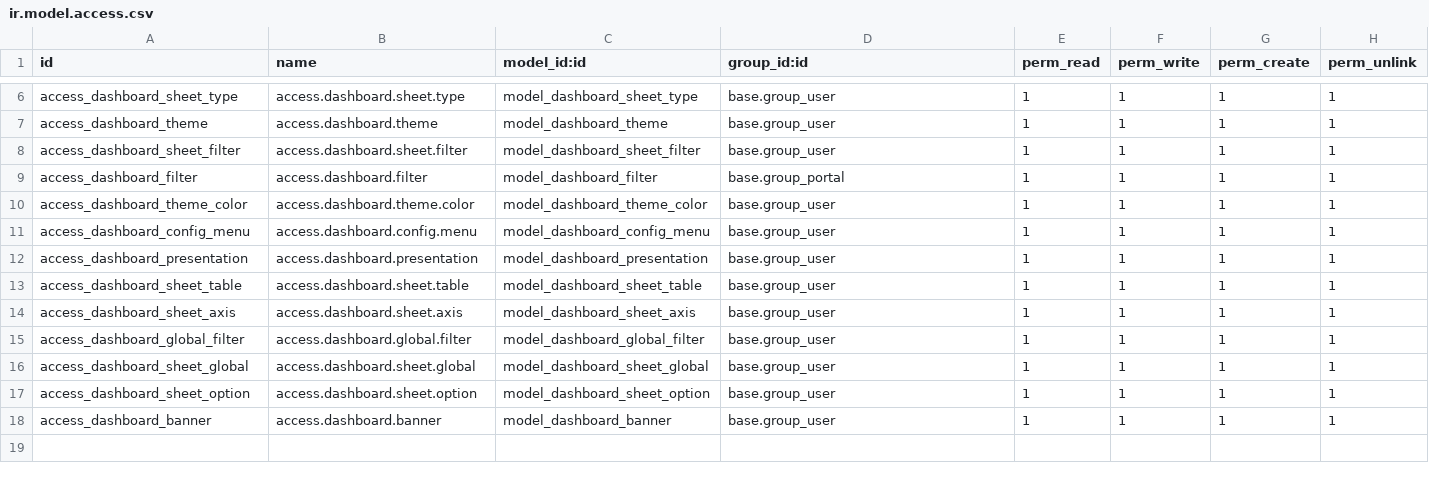
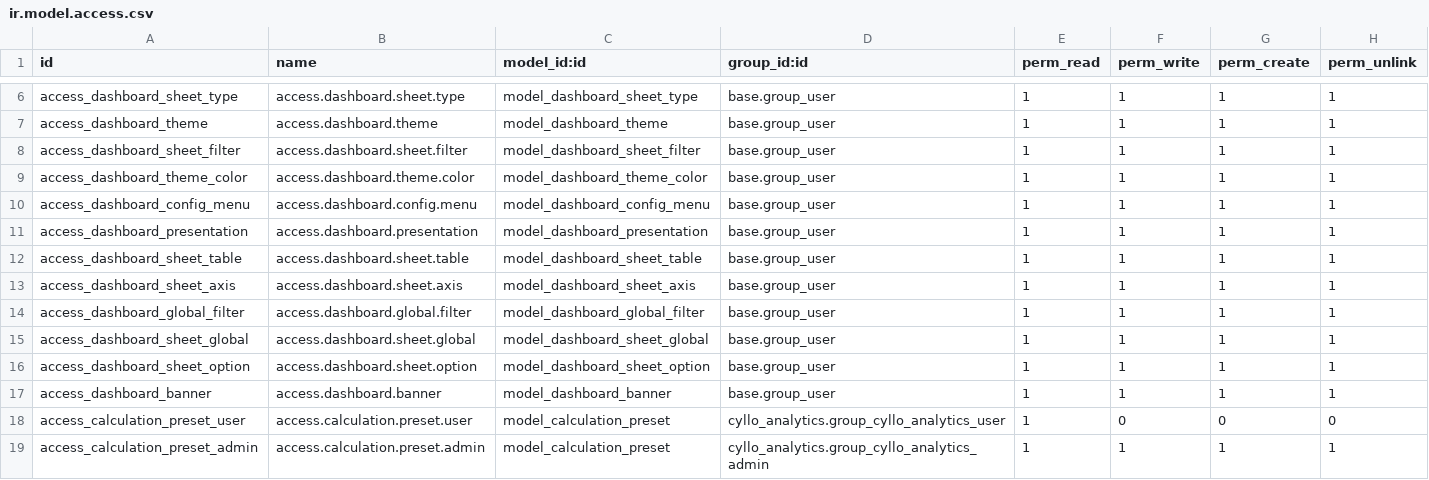
Before and after one commit to mehbincybro/cyllo_studio, a CSV file: cyllo_analytics/security/ir.model.access.csv, drawn as a sheet; only a part is shown, gaps mark what is left out.

Commit message:
[ADD] Added preset andtraversing

```diff
--- a/cyllo_analytics/security/ir.model.access.csv
+++ b/cyllo_analytics/security/ir.model.access.csv
@@ -8,3 +8,2 @@ access_dashboard_theme,access.dashboard.theme,model_dashboard_theme,base.group_u
 access_dashboard_sheet_filter,access.dashboard.sheet.filter,model_dashboard_sheet_filter,base.group_user,1,1,1,1
-access_dashboard_filter,access.dashboard.filter,model_dashboard_filter,base.group_portal,1,1,1,1
 access_dashboard_theme_color,access.dashboard.theme.color,model_dashboard_theme_color,base.group_user,1,1,1,1
@@ -18 +17,3 @@ access_dashboard_sheet_option,access.dashboard.sheet.option,model_dashboard_shee
 access_dashboard_banner,access.dashboard.banner,model_dashboard_banner,base.group_user,1,1,1,1
+access_calculation_preset_user,access.calculation.preset.user,model_calculation_preset,cyllo_analytics.group_cyllo_analytics_user,1,0,0,0
+access_calculation_preset_admin,access.calculation.preset.admin,model_calculation_preset,cyllo_analytics.group_cyllo_analytics_admin,1,1,1,1
```
Also changed, not shown: 31 other files.
